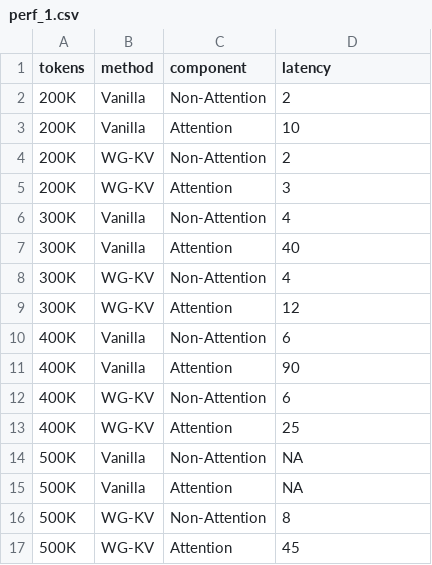
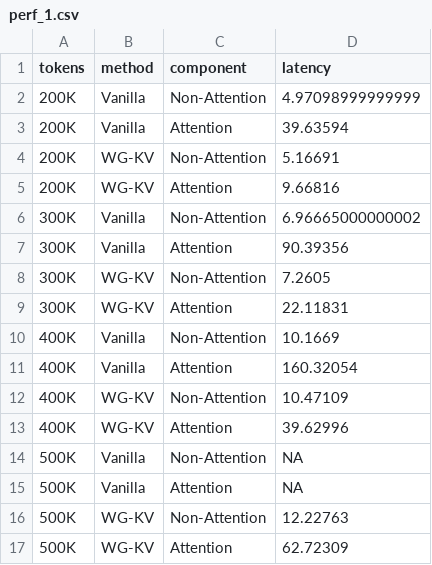
Before and after one commit to lashhw/llama-sparse-figures, a CSV file: data/perf_1.csv, drawn as a sheet.

```diff
--- a/data/perf_1.csv
+++ b/data/perf_1.csv
@@ -1,17 +1,17 @@
 tokens,method,component,latency
-200K,Vanilla,Non-Attention,2
-200K,Vanilla,Attention,10
-200K,WG-KV,Non-Attention,2
-200K,WG-KV,Attention,3
-300K,Vanilla,Non-Attention,4
-300K,Vanilla,Attention,40
-300K,WG-KV,Non-Attention,4
-300K,WG-KV,Attention,12
-400K,Vanilla,Non-Attention,6
-400K,Vanilla,Attention,90
-400K,WG-KV,Non-Attention,6
-400K,WG-KV,Attention,25
+200K,Vanilla,Non-Attention,4.97098999999999
+200K,Vanilla,Attention,39.63594
+200K,WG-KV,Non-Attention,5.16691
+200K,WG-KV,Attention,9.66816
+300K,Vanilla,Non-Attention,6.96665000000002
+300K,Vanilla,Attention,90.39356
+300K,WG-KV,Non-Attention,7.2605
+300K,WG-KV,Attention,22.11831
+400K,Vanilla,Non-Attention,10.1669
+400K,Vanilla,Attention,160.32054
+400K,WG-KV,Non-Attention,10.47109
+400K,WG-KV,Attention,39.62996
 500K,Vanilla,Non-Attention,NA
 500K,Vanilla,Attention,NA
-500K,WG-KV,Non-Attention,8
-500K,WG-KV,Attention,45
+500K,WG-KV,Non-Attention,12.22763
+500K,WG-KV,Attention,62.72309
```
Also changed, not shown: data/perf_2.csv, data/perf_3.csv.
